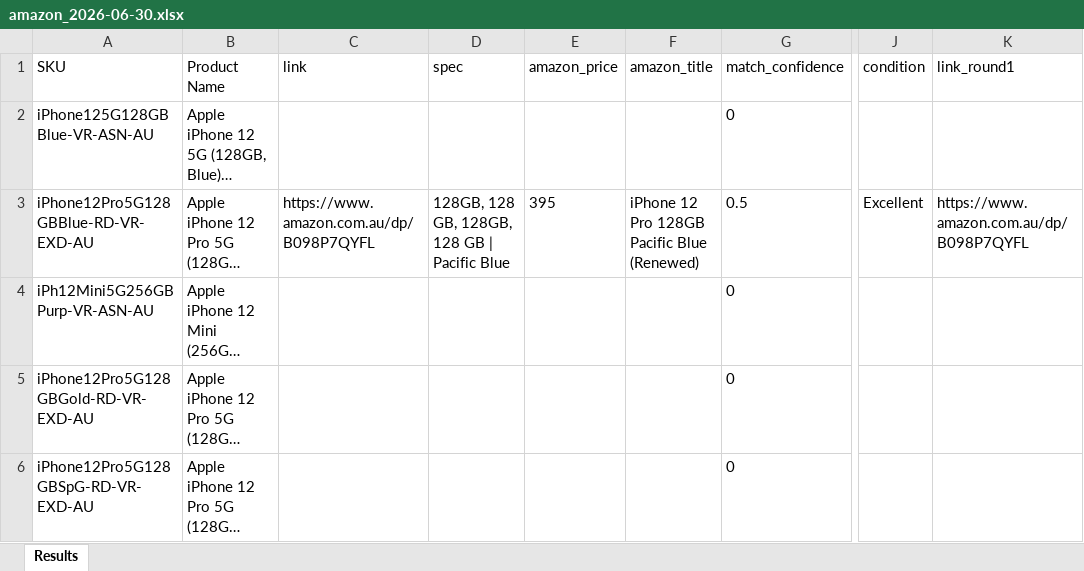
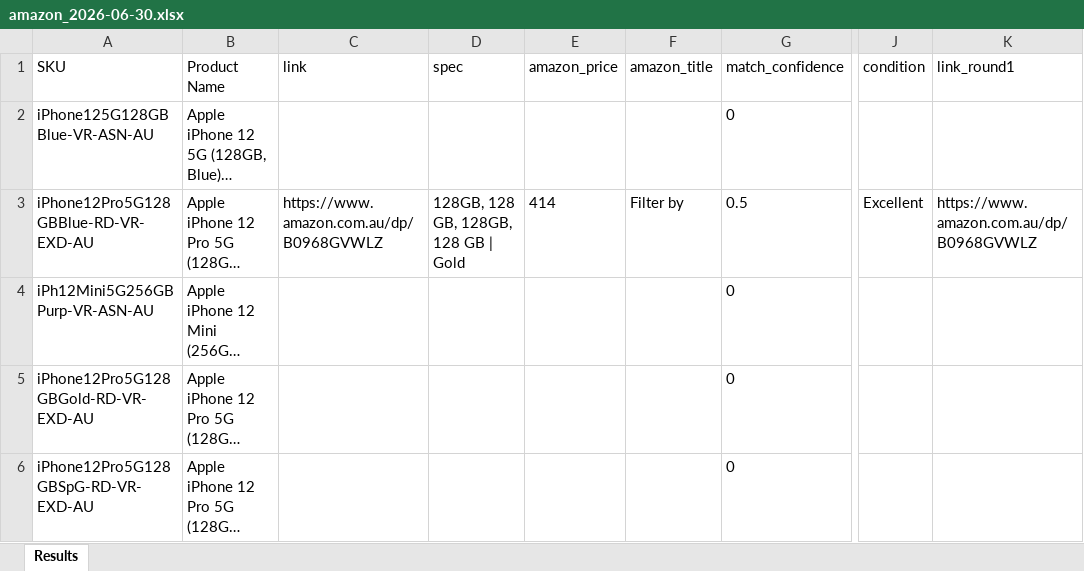
Before and after one commit to BXT-DEV/BXT-SCRAPPER-NEW, an Excel workbook: output/amazon_2026-06-30.xlsx, sheet Results, drawn as a sheet; only a part is shown, gaps mark what is left out; long unchanged cells end in …; values as stored, in another font and other column widths than the file's, no borders; the diff covers the shown part only; the diff names each change by its address in the sheet, - before the commit and + after, or states it on an @@ line.

```diff
--- a/output/amazon_2026-06-30.xlsx (sheet Results)
+++ b/output/amazon_2026-06-30.xlsx (sheet Results)
-C3 (link): https://www.amazon.com.au/dp/B098P7QYFL
+C3 (link): https://www.amazon.com.au/dp/B0968GVWLZ
-D3 (spec): 128GB, 128 GB, 128GB, 128 GB | Pacific Blue
+D3 (spec): 128GB, 128 GB, 128GB, 128 GB | Gold
-E3 (amazon_price): 395
+E3 (amazon_price): 414
-F3 (amazon_title): iPhone 12 Pro 128GB Pacific Blue (Renewed)
+F3 (amazon_title): Filter by
-K3 (link_round1): https://www.amazon.com.au/dp/B098P7QYFL
+K3 (link_round1): https://www.amazon.com.au/dp/B0968GVWLZ
```
Also changed, not shown: 16 edited cells elsewhere in this sheet, output/reebelo_2026-06-30.xlsx, 12 other files.
